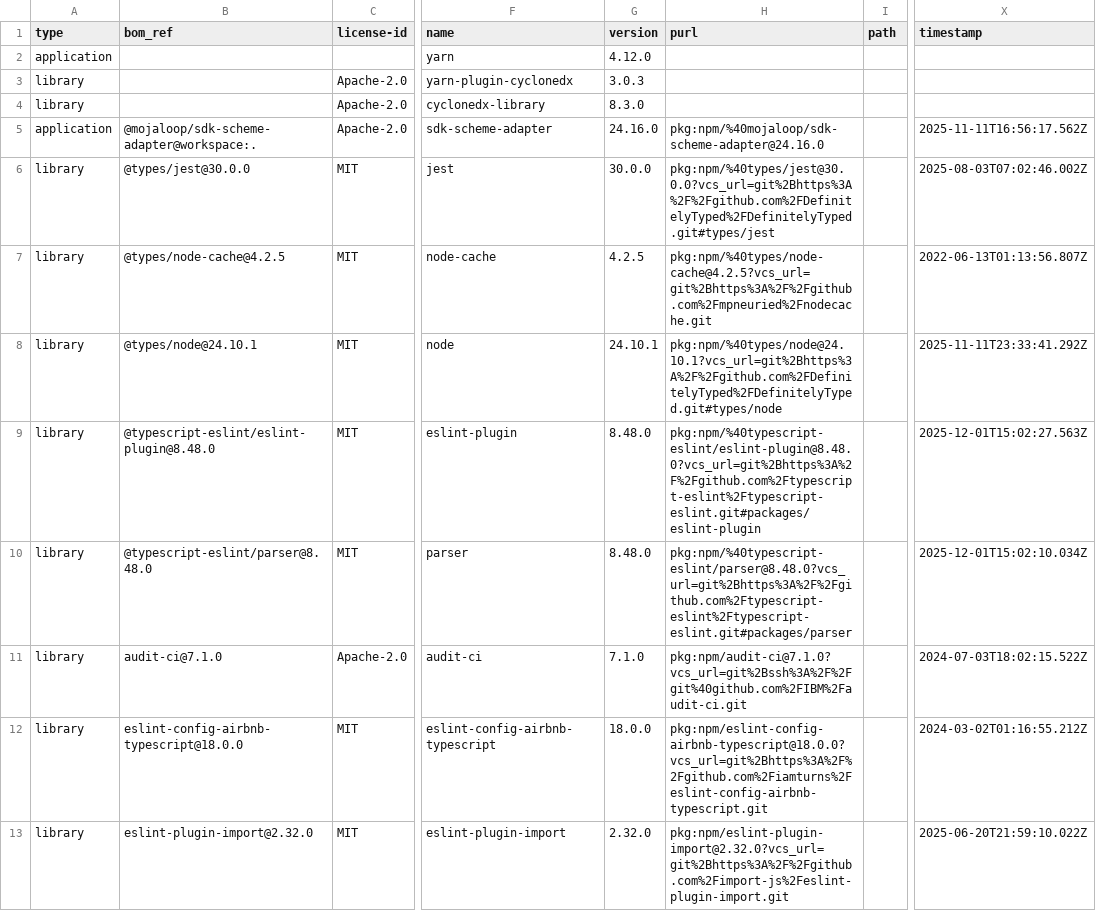
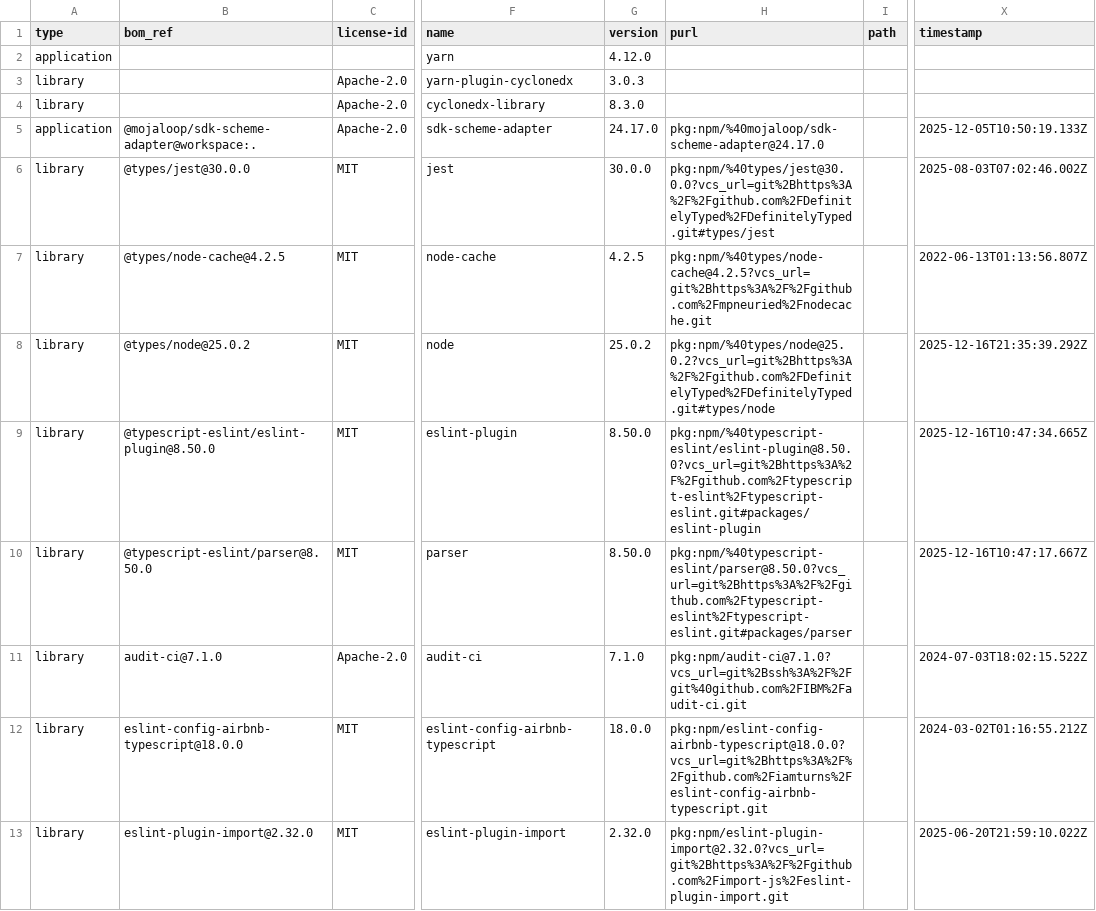
Before and after one commit to mojaloop/sdk-scheme-adapter, a CSV file: sbom-v24.17.0.csv (was sbom-v24.16.0.csv), drawn as a sheet; only a part is shown, gaps mark what is left out; the diff covers the shown part only; the diff names each change by its address in the sheet, - before the commit and + after, or states it on an @@ line.

```diff
--- a/sbom-v24.16.0.csv
+++ b/sbom-v24.17.0.csv
-G5 (version): 24.16.0
+G5 (version): 24.17.0
-H5 (purl): pkg:npm/%40mojaloop/sdk-scheme-adapter@24.16.0
+H5 (purl): pkg:npm/%40mojaloop/sdk-scheme-adapter@24.17.0
-X5 (timestamp): 2025-11-11T16:56:17.562Z
+X5 (timestamp): 2025-12-05T10:50:19.133Z
-B8 (bom_ref): @types/node@24.10.1
+B8 (bom_ref): @types/node@25.0.2
-G8 (version): 24.10.1
+G8 (version): 25.0.2
-H8 (purl): pkg:npm/%40types/node@24.10.1?vcs_url=git%2Bhttps%3A%2F%2Fgithub.com%2FDefinitelyTyped%2FDefinitelyTyped.git#types/node
+H8 (purl): pkg:npm/%40types/node@25.0.2?vcs_url=git%2Bhttps%3A%2F%2Fgithub.com%2FDefinitelyTyped%2FDefinitelyTyped.git#types/node
-X8 (timestamp): 2025-11-11T23:33:41.292Z
+X8 (timestamp): 2025-12-16T21:35:39.292Z
-B9 (bom_ref): @typescript-eslint/eslint-plugin@8.48.0
+B9 (bom_ref): @typescript-eslint/eslint-plugin@8.50.0
-G9:G10 (version): 8.48.0
+G9:G10 (version): 8.50.0
-H9 (purl): pkg:npm/%40typescript-eslint/eslint-plugin@8.48.0?vcs_url=git%2Bhttps%3A%2F%2Fgithub.com%2Ftypescript-eslint%2Ftypescript-eslint.git#packages/eslint-plugin
+H9 (purl): pkg:npm/%40typescript-eslint/eslint-plugin@8.50.0?vcs_url=git%2Bhttps%3A%2F%2Fgithub.com%2Ftypescript-eslint%2Ftypescript-eslint.git#packages/eslint-plugin
-X9 (timestamp): 2025-12-01T15:02:27.563Z
+X9 (timestamp): 2025-12-16T10:47:34.665Z
-B10 (bom_ref): @typescript-eslint/parser@8.48.0
+B10 (bom_ref): @typescript-eslint/parser@8.50.0
-H10 (purl): pkg:npm/%40typescript-eslint/parser@8.48.0?vcs_url=git%2Bhttps%3A%2F%2Fgithub.com%2Ftypescript-eslint%2Ftypescript-eslint.git#packages/parser
+H10 (purl): pkg:npm/%40typescript-eslint/parser@8.50.0?vcs_url=git%2Bhttps%3A%2F%2Fgithub.com%2Ftypescript-eslint%2Ftypescript-eslint.git#packages/parser
-X10 (timestamp): 2025-12-01T15:02:10.034Z
+X10 (timestamp): 2025-12-16T10:47:17.667Z
```
Also changed, not shown: 1 removed row and 67 edited cells elsewhere in this file.
